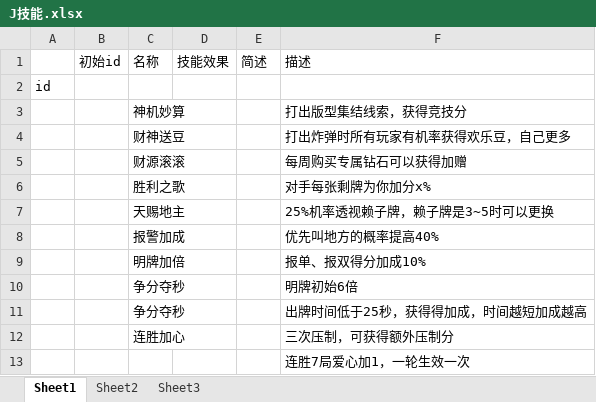
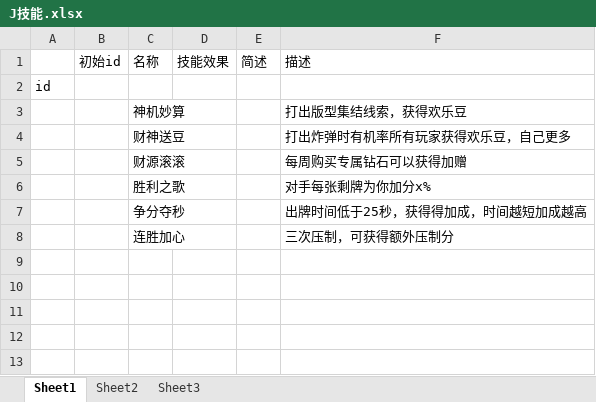
Before and after one commit to husu09/game-all, an Excel workbook: 510k/表/J技能.xlsx, sheet Sheet1, drawn as a sheet; values as stored, in another font and other column widths than the file's, no borders; the diff names each change by its address in the sheet, - before the commit and + after, or states it on an @@ line.

```diff
--- a/510k/表/J技能.xlsx (sheet Sheet1)
+++ b/510k/表/J技能.xlsx (sheet Sheet1)
-F3: 打出版型集结线索，获得竞技分
+F3: 打出版型集结线索，获得欢乐豆
-F4: 打出炸弹时所有玩家有机率获得欢乐豆，自己更多
+F4: 打出炸弹时有机率所有玩家获得欢乐豆，自己更多
-row 7:  |  | 天赐地主 |  |  | 25%机率透视赖子牌，赖子牌是3~5时可以更换
-row 8:  |  | 报警加成 |  |  | 优先叫地方的概率提高40%
-row 9:  |  | 明牌加倍 |  |  | 报单、报双得分加成10%
-row 10:  |  | 争分夺秒 |  |  | 明牌初始6倍
-row 13:  |  |  |  |  | 连胜7局爱心加1，一轮生效一次
```
Also changed, not shown: 510k/数值.xlsx, 510k/表/B比赛.xlsx, 23 other files.
